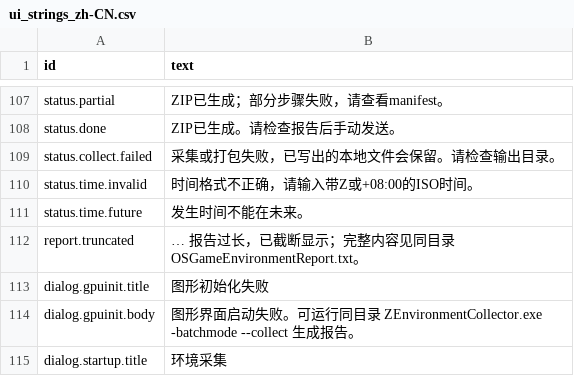
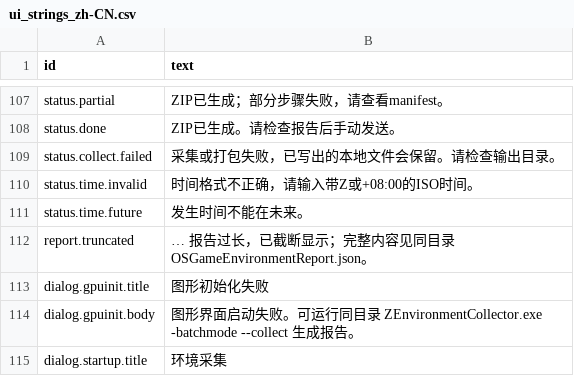
Before and after one commit to zentia/ZEngine, a CSV file: engine/tools/ZEnvironmentCollector/resource/ui_strings_zh-CN.csv, drawn as a sheet; only a part is shown, gaps mark what is left out.

Commit message:
feat(environment-check): the report file is JSON only
A text render of the same snapshot used to be written next to the JSON
as OSGameEnvironmentReport.txt. Nobody reads it off disk: the JSON is
what gets handed over, and a second copy of the same facts in another
format is one more thing that can drift out of sync with it.

Dropped: the .txt file, and EnvironmentCheckOutcome::textPath with it.

Kept: BuildTextReport and the outcome's textReport. That string is what
-batchmode prints to stdout (--quiet suppresses it), so anyone who wants
a text copy redirects it. Removing the file does not remove the ability
to read the report in a terminal.

Follow-ons: the "Reports written to:" footer now names the one path it
writes, and the truncation notice in the UI strings points at the .json
rather than the .txt it used to send people looking for.

Verified on this machine: a -batchmode run against a GameCore.dll
produces exactly one file, OSGameEnvironmentReport.json, and no .txt
anywhere under --output-dir; --quiet still suppresses the text on
stdout while still writing the JSON. 5/5 tests pass.

```diff
--- a/engine/tools/ZEnvironmentCollector/resource/ui_strings_zh-CN.csv
+++ b/engine/tools/ZEnvironmentCollector/resource/ui_strings_zh-CN.csv
@@ -134,3 +134,3 @@ status.time.invalid,时间格式不正确，请输入带Z或+08:00的ISO时间
 status.time.future,发生时间不能在未来。
-report.truncated,… 报告过长，已截断显示；完整内容见同目录 OSGameEnvironmentReport.txt。
+report.truncated,… 报告过长，已截断显示；完整内容见同目录 OSGameEnvironmentReport.json。
 dialog.gpuinit.title,图形初始化失败
```
Also changed, not shown: 4 other files.
